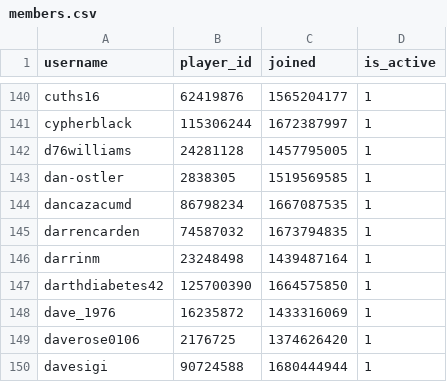
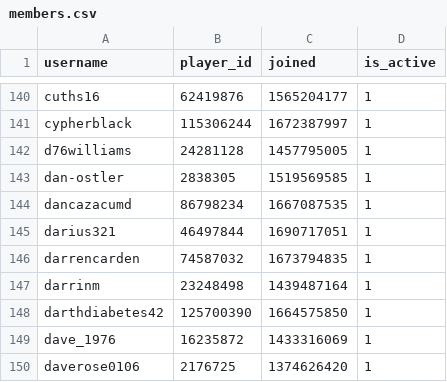
Before and after one commit to Sootopolis/chess-club-admin-system, a CSV file: csv_files/the-great-british-empire/members.csv, drawn as a sheet; only a part is shown, gaps mark what is left out; the shorter side is filled out with more unchanged rows.

Commit message:
updated records

```diff
--- a/csv_files/the-great-british-empire/members.csv
+++ b/csv_files/the-great-british-empire/members.csv
@@ -144,2 +144,3 @@ dan-ostler,2838305,1519569585,1
 dancazacumd,86798234,1667087535,1
+darius321,46497844,1690717051,1
 darrencarden,74587032,1673794835,1
```
